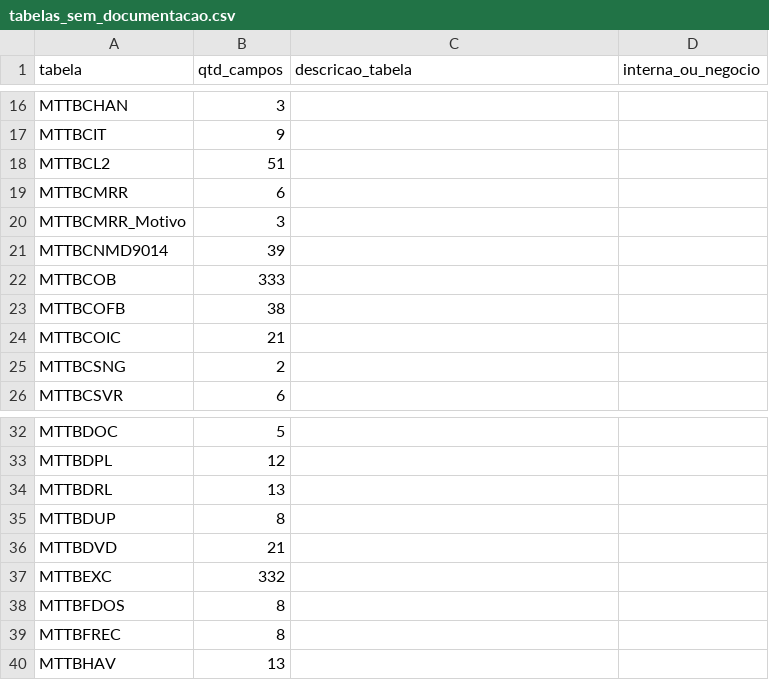
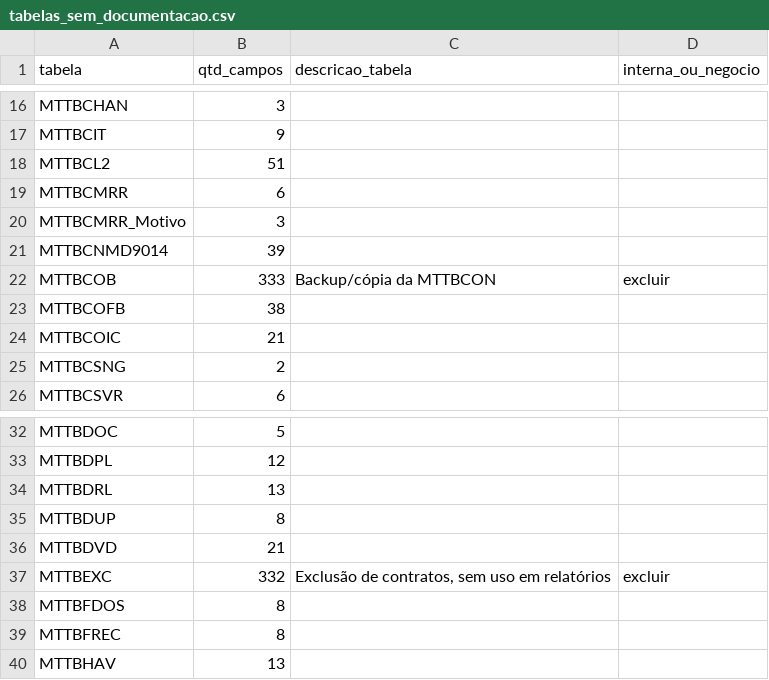
Before and after one commit to andreluizmsouza/GERADOR_RELATORIOS_SGH_AUTOMATICOS, a CSV file: docs/tabelas_sem_documentacao.csv, drawn as a sheet; only a part is shown, gaps mark what is left out.

```diff
--- a/docs/tabelas_sem_documentacao.csv
+++ b/docs/tabelas_sem_documentacao.csv
@@ -21,3 +21,3 @@ MTTBCMRR_Motivo;3;;
 MTTBCNMD9014;39;;
-MTTBCOB;333;;
+MTTBCOB;333;Backup/cópia da MTTBCON;excluir
 MTTBCOFB;38;;
@@ -36,3 +36,3 @@ MTTBDUP;8;;
 MTTBDVD;21;;
-MTTBEXC;332;;
+MTTBEXC;332;Exclusão de contratos, sem uso em relatórios;excluir
 MTTBFDOS;8;;
```
Also changed, not shown: 1 other file.
